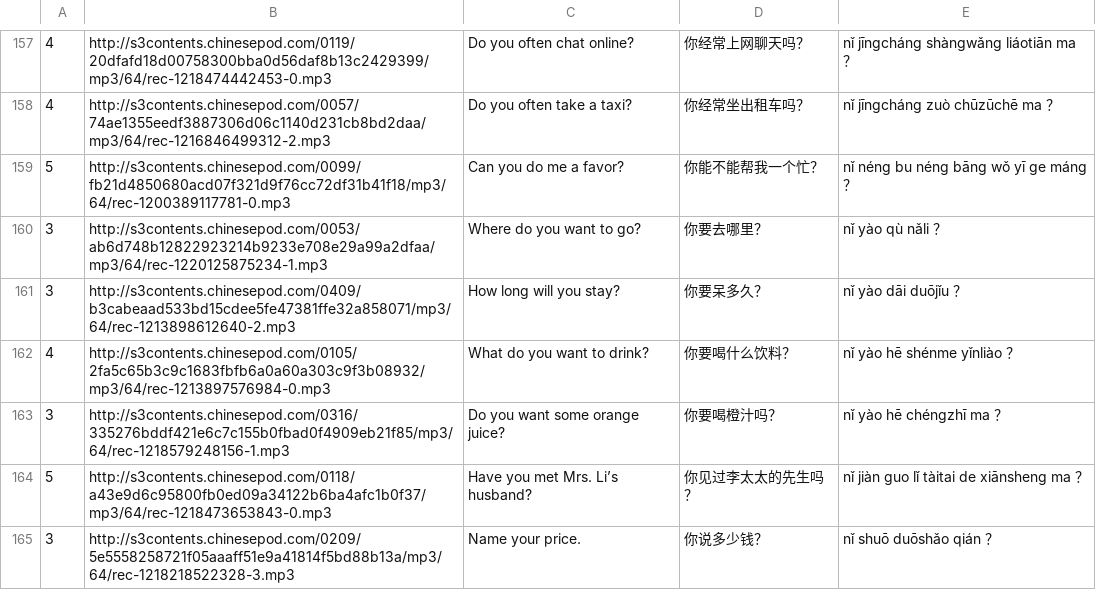
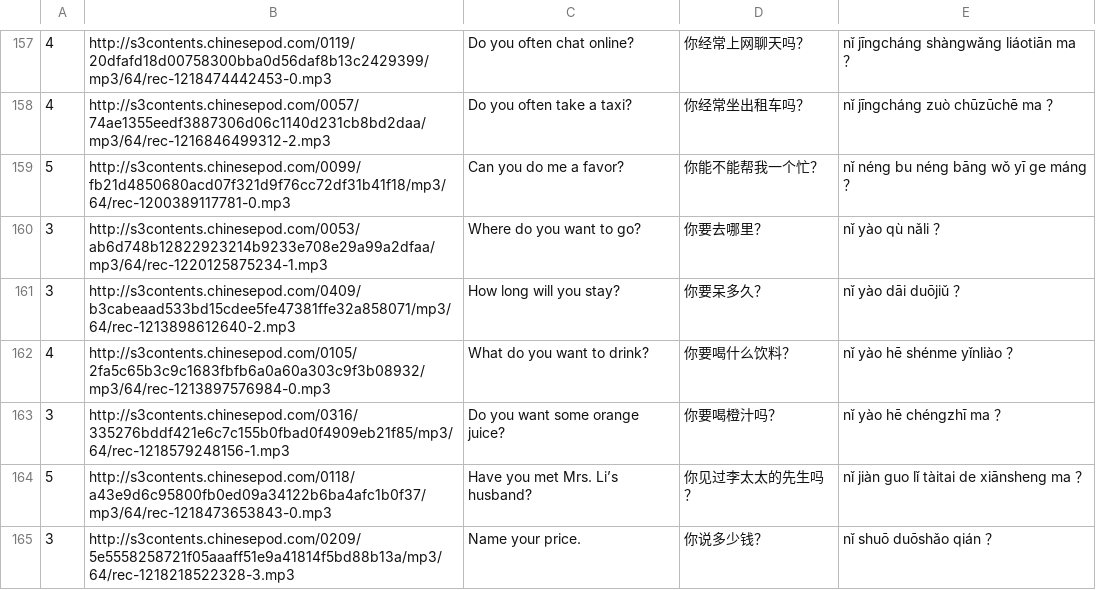
Before and after one commit to stevejackson/chinesedictator, a CSV file: db/seeds.csv, drawn as a sheet; only a part is shown, gaps mark what is left out; the diff covers the shown part only.

```diff
--- a/db/seeds.csv
+++ b/db/seeds.csv
@@ -160,3 +160,3 @@
 3,http://s3contents.chinesepod.com/0053/ab6d748b12822923214b9233e708e29a99a2dfaa/mp3/64/rec-1220125875234-1.mp3,Where do you want to go?,你要去哪里？,nǐ yào qù nǎli ？
-3,http://s3contents.chinesepod.com/0409/b3cabeaad533bd15cdee5fe47381ffe32a858071/mp3/64/rec-1213898612640-2.mp3,How long will you stay?,你要呆多久？,nǐ yào dāi duōjǐu ？
+3,http://s3contents.chinesepod.com/0409/b3cabeaad533bd15cdee5fe47381ffe32a858071/mp3/64/rec-1213898612640-2.mp3,How long will you stay?,你要呆多久？,nǐ yào dāi duōjiǔ ？
 4,http://s3contents.chinesepod.com/0105/2fa5c65b3c9c1683fbfb6a0a60a303c9f3b08932/mp3/64/rec-1213897576984-0.mp3,What do you want to drink?,你要喝什么饮料？,nǐ yào hē shénme yǐnliào ？
```
Also changed, not shown: 38 edited cells elsewhere in this file, 1 other file.
